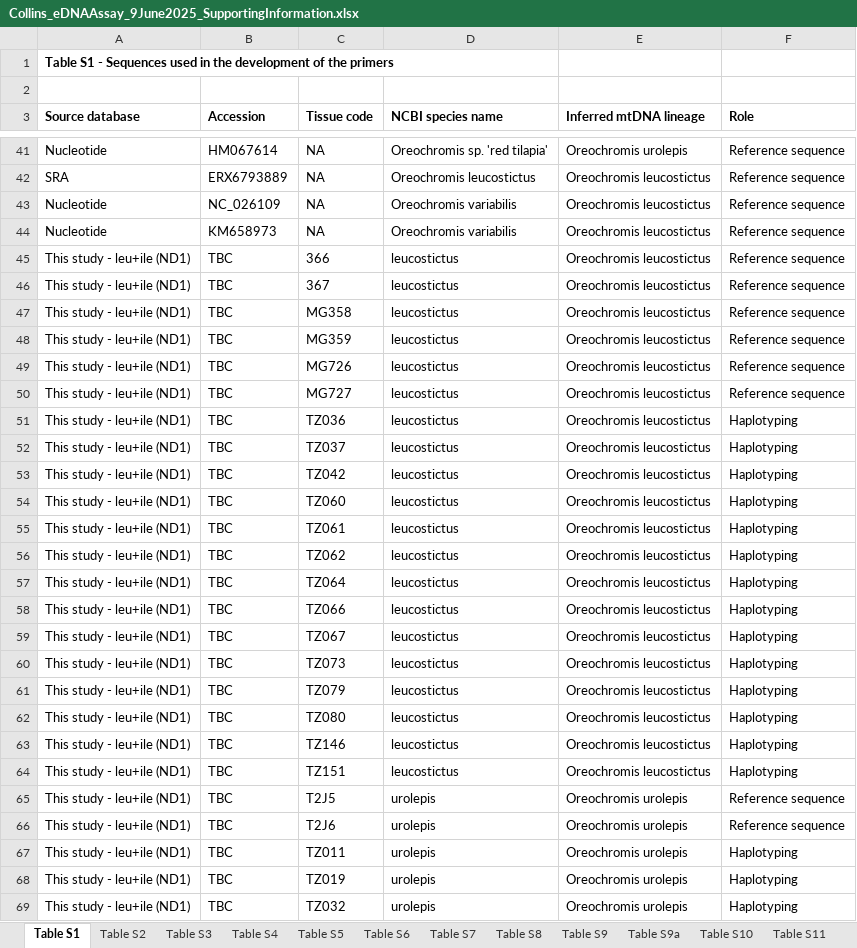
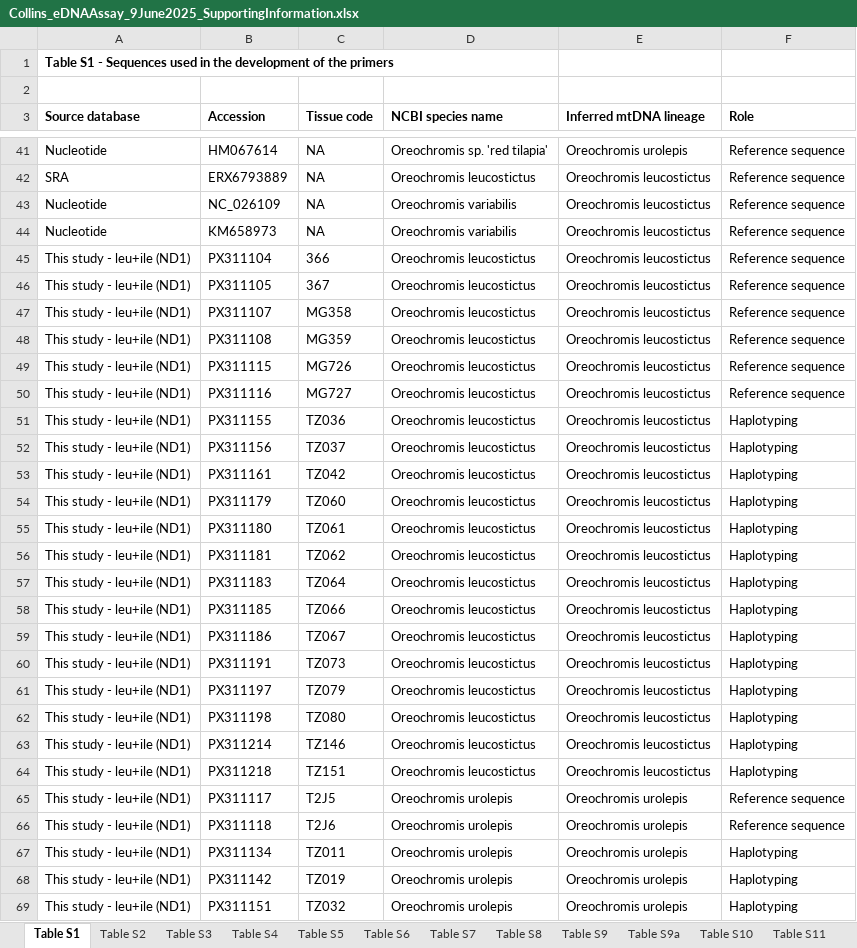
Before and after one commit to genner-lab/tilapia-aquaculture-edna, an Excel workbook: Collins_eDNAAssay_9June2025_SupportingInformation.xlsx, sheet Table S1, drawn as a sheet; only a part is shown, gaps mark what is left out; values as stored, in another font and other column widths than the file's, no borders; the diff covers the shown part only; the diff names each change by its address in the sheet, - before the commit and + after, or states it on an @@ line.

Commit message:
add gb accessions

```diff
--- a/Collins_eDNAAssay_9June2025_SupportingInformation.xlsx (sheet Table S1)
+++ b/Collins_eDNAAssay_9June2025_SupportingInformation.xlsx (sheet Table S1)
-B45 (Accession): TBC
+B45 (Accession): PX311104
-D45:D64 (NCBI species name): leucostictus
+D45:D64 (NCBI species name): Oreochromis leucostictus
-B46 (Accession): TBC
+B46 (Accession): PX311105
-B47 (Accession): TBC
+B47 (Accession): PX311107
-B48 (Accession): TBC
+B48 (Accession): PX311108
-B49 (Accession): TBC
+B49 (Accession): PX311115
-B50 (Accession): TBC
+B50 (Accession): PX311116
-B51 (Accession): TBC
+B51 (Accession): PX311155
-B52 (Accession): TBC
+B52 (Accession): PX311156
-B53 (Accession): TBC
+B53 (Accession): PX311161
-B54 (Accession): TBC
+B54 (Accession): PX311179
-B55 (Accession): TBC
+B55 (Accession): PX311180
-B56 (Accession): TBC
+B56 (Accession): PX311181
-B57 (Accession): TBC
+B57 (Accession): PX311183
-B58 (Accession): TBC
+B58 (Accession): PX311185
-B59 (Accession): TBC
+B59 (Accession): PX311186
-B60 (Accession): TBC
+B60 (Accession): PX311191
-B61 (Accession): TBC
+B61 (Accession): PX311197
-B62 (Accession): TBC
+B62 (Accession): PX311198
-B63 (Accession): TBC
+B63 (Accession): PX311214
-B64 (Accession): TBC
+B64 (Accession): PX311218
-B65 (Accession): TBC
+B65 (Accession): PX311117
-D65:D69 (NCBI species name): urolepis
+D65:D69 (NCBI species name): Oreochromis urolepis
-B66 (Accession): TBC
+B66 (Accession): PX311118
-B67 (Accession): TBC
+B67 (Accession): PX311134
-B68 (Accession): TBC
+B68 (Accession): PX311142
-B69 (Accession): TBC
+B69 (Accession): PX311151
```
Also changed, not shown: 234 edited cells elsewhere in this sheet, 1 other file.
